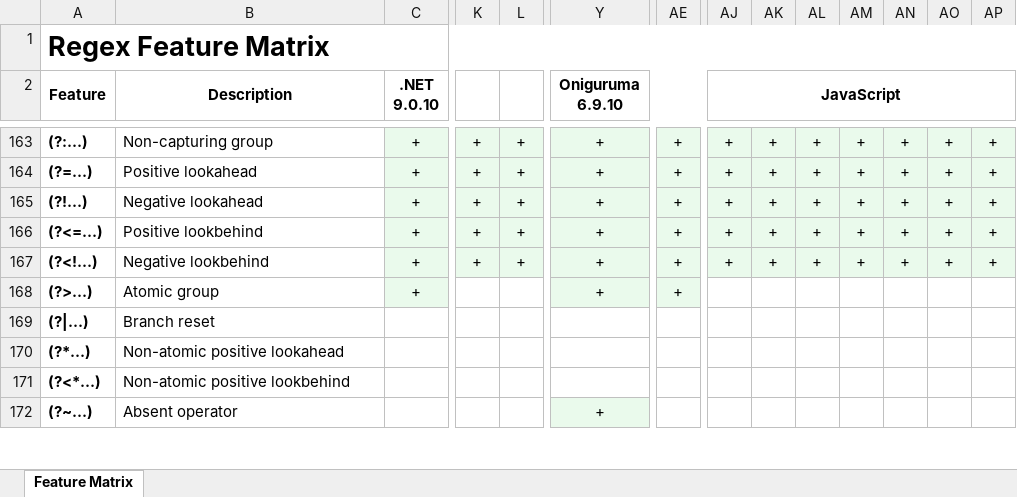
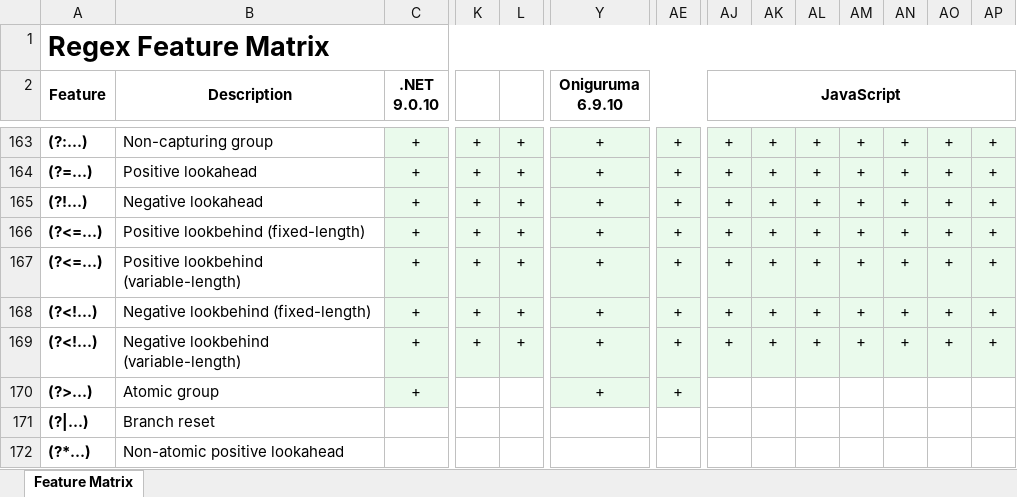
Before and after one commit to Viorel/RegExpress, an Excel workbook: RegexFeatureMatrix.xlsx, sheet Feature Matrix, drawn as a sheet; only a part is shown, gaps mark what is left out; the shorter side is filled out with more unchanged rows; values as stored, in another font and other column widths than the file's, no borders; addresses are those after the commit; rows hold the shown columns only; the diff names each change by its address in the sheet, - before the commit and + after, or states it on an @@ line.

Commit message:
Update Feature Matrix.

```diff
--- a/RegexFeatureMatrix.xlsx (sheet Feature Matrix)
+++ b/RegexFeatureMatrix.xlsx (sheet Feature Matrix)
-B166 (Description): Positive lookbehind
+B166 (Description): Positive lookbehind (fixed-length)
+row 167: (?<=…) | Positive lookbehind (variable-length) | + | + | + | + | + | + | + | + | + | + | + | +
-B168 (Description): Negative lookbehind
+B168 (Description): Negative lookbehind (fixed-length)
+row 169: (?<!…) | Negative lookbehind (variable-length) | + | + | + | + | + | + | + | + | + | + | + | +
```
Also changed, not shown: 29 other files.
